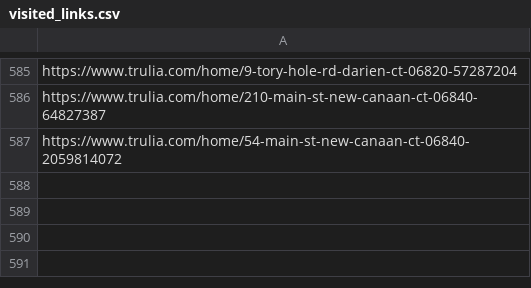
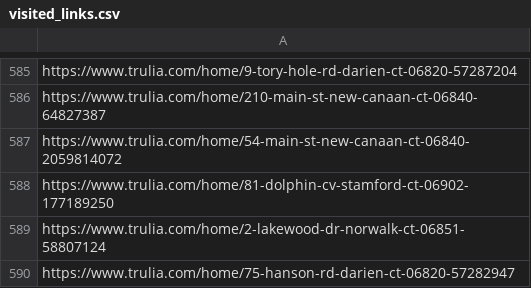
Before and after one commit to wistel-alexander/Blues-Point-Real-State, a CSV file: Trulia Rent/visited_links.csv, drawn as a sheet; only a part is shown, gaps mark what is left out; the diff names each change by its address in the sheet, - before the commit and + after, or states it on an @@ line.

```diff
--- a/Trulia Rent/visited_links.csv
+++ b/Trulia Rent/visited_links.csv
+row 588: https://www.trulia.com/home/81-dolphin-cv-stamford-ct-06902-177189250
+row 589: https://www.trulia.com/home/2-lakewood-dr-norwalk-ct-06851-58807124
+row 590: https://www.trulia.com/home/75-hanson-rd-darien-ct-06820-57282947
```
Also changed, not shown: Trulia Buy/visited_links_buy.csv.
